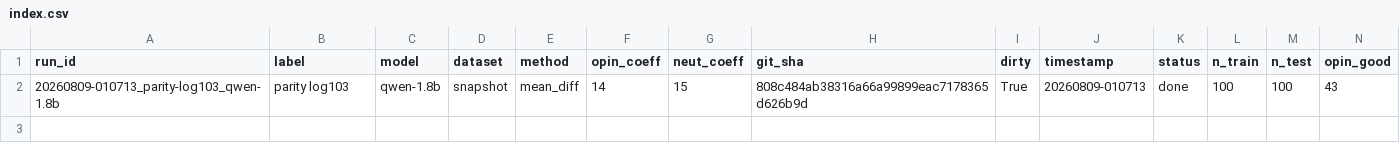
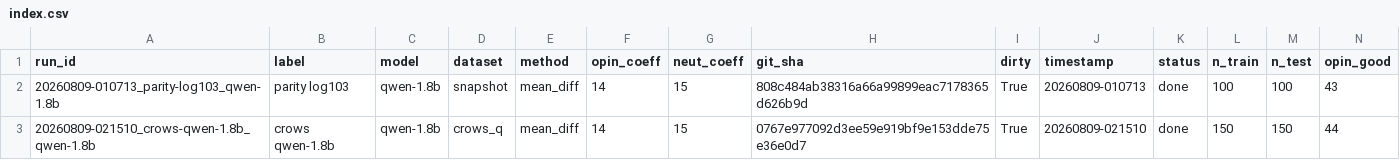
Before and after one commit to Darksharkthe1st/Algoverse-Bias-Steering, a CSV file: runs/index.csv, drawn as a sheet; only a part is shown; rows hold the shown columns only; the diff names each change by its address in the sheet, - before the commit and + after, or states it on an @@ line.

Commit message:
configs/exp/crows_qwen18b.py · eval (20260809-021510_crows-qwen-1.8b_qwen-1.8b)

```diff
--- a/runs/index.csv
+++ b/runs/index.csv
+row 3: 20260809-021510_crows-qwen-1.8b_qwen-1.8b | crows qwen-1.8b | qwen-1.8b | crows_q | mean_diff | 14 | 15 | 0767e977092d3ee59e919bf9e153dde75e36e0d7 | True | 20260809-021510 | done | 150 | 150 | 44
```
Also changed, not shown: 3 other files.
